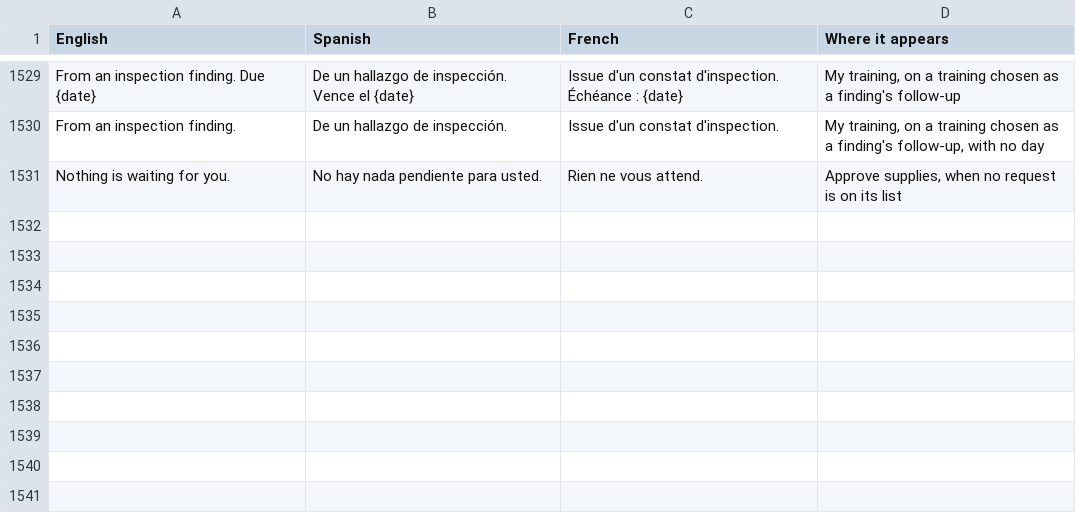
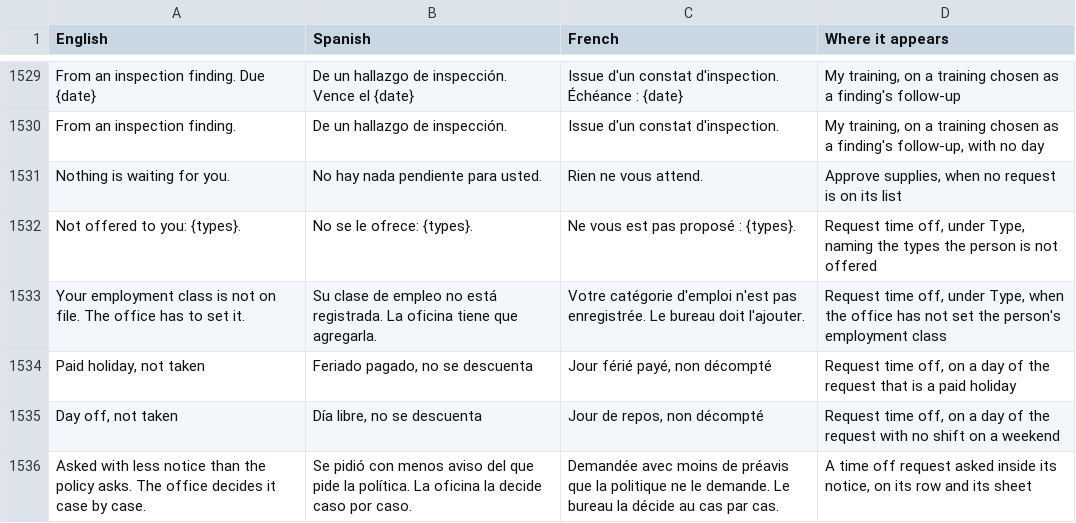
Before and after one commit to isouadda/ocsa-staff-portal, a CSV file: translation/portal_words.csv, drawn as a sheet; only a part is shown, gaps mark what is left out.

```diff
--- a/translation/portal_words.csv
+++ b/translation/portal_words.csv
@@ -1531 +1531,6 @@ From an inspection finding.,De un hallazgo de inspección.,Issue d'un constat d'
 Nothing is waiting for you.,No hay nada pendiente para usted.,Rien ne vous attend.,"Approve supplies, when no request is on its list"
+Not offered to you: {types}.,No se le ofrece: {types}.,Ne vous est pas proposé : {types}.,"Request time off, under Type, naming the types the person is not offered"
+Your employment class is not on file. The office has to set it.,Su clase de empleo no está registrada. La oficina tiene que agregarla.,Votre catégorie d'emploi n'est pas enregistrée. Le bureau doit l'ajouter.,"Request time off, under Type, when the office has not set the person's employment class"
+"Paid holiday, not taken","Feriado pagado, no se descuenta","Jour férié payé, non décompté","Request time off, on a day of the request that is a paid holiday"
+"Day off, not taken","Día libre, no se descuenta","Jour de repos, non décompté","Request time off, on a day of the request with no shift on a weekend"
+Asked with less notice than the policy asks. The office decides it case by case.,Se pidió con menos aviso del que pide la política. La oficina la decide caso por caso.,Demandée avec moins de préavis que la politique ne le demande. Le bureau la décide au cas par cas.,"A time off request asked inside its notice, on its row and its sheet"
```
Also changed, not shown: 6 other files.
